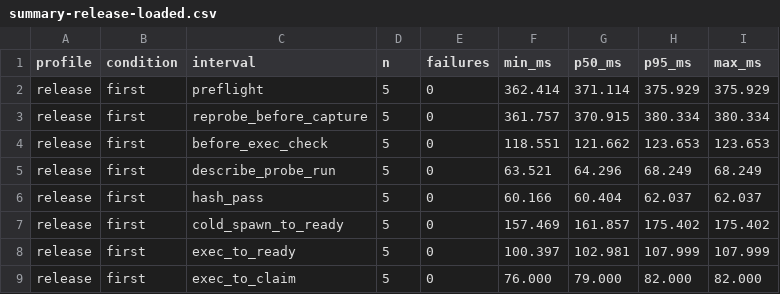
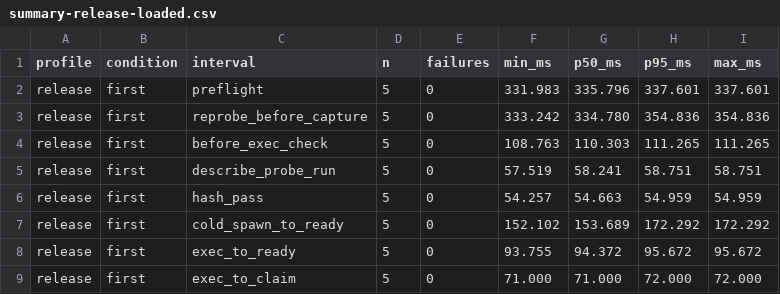
Before and after one commit to turtton/evorch, a CSV file: crates/evorch-core/measurements/f4-product/summary-release-loaded.csv, drawn as a sheet; only a part is shown; the diff covers the shown part only.

```diff
--- a/crates/evorch-core/measurements/f4-product/summary-release-loaded.csv
+++ b/crates/evorch-core/measurements/f4-product/summary-release-loaded.csv
@@ -1,9 +1,9 @@
 profile,condition,interval,n,failures,min_ms,p50_ms,p95_ms,max_ms
-release,first,preflight,5,0,362.414,371.114,375.929,375.929
-release,first,reprobe_before_capture,5,0,361.757,370.915,380.334,380.334
-release,first,before_exec_check,5,0,118.551,121.662,123.653,123.653
-release,first,describe_probe_run,5,0,63.521,64.296,68.249,68.249
-release,first,hash_pass,5,0,60.166,60.404,62.037,62.037
-release,first,cold_spawn_to_ready,5,0,157.469,161.857,175.402,175.402
-release,first,exec_to_ready,5,0,100.397,102.981,107.999,107.999
-release,first,exec_to_claim,5,0,76.000,79.000,82.000,82.000
+release,first,preflight,5,0,331.983,335.796,337.601,337.601
+release,first,reprobe_before_capture,5,0,333.242,334.780,354.836,354.836
+release,first,before_exec_check,5,0,108.763,110.303,111.265,111.265
+release,first,describe_probe_run,5,0,57.519,58.241,58.751,58.751
+release,first,hash_pass,5,0,54.257,54.663,54.959,54.959
+release,first,cold_spawn_to_ready,5,0,152.102,153.689,172.292,172.292
+release,first,exec_to_ready,5,0,93.755,94.372,95.672,95.672
+release,first,exec_to_claim,5,0,71.000,71.000,72.000,72.000
```
Also changed, not shown: 31 edited cells elsewhere in this file, crates/evorch-core/measurements/f4-product/samples-debug-limited.csv, crates/evorch-core/measurements/f4-product/samples-debug-loaded.csv, 6 other files.
